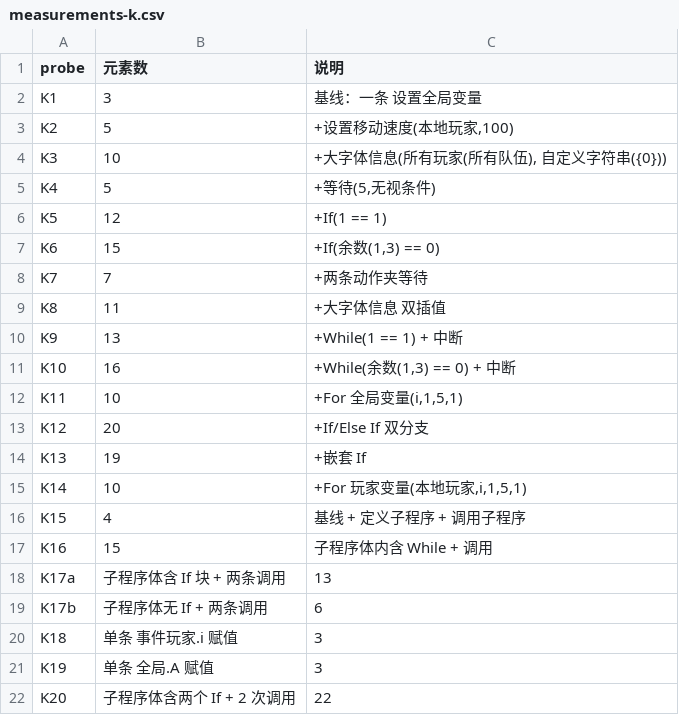
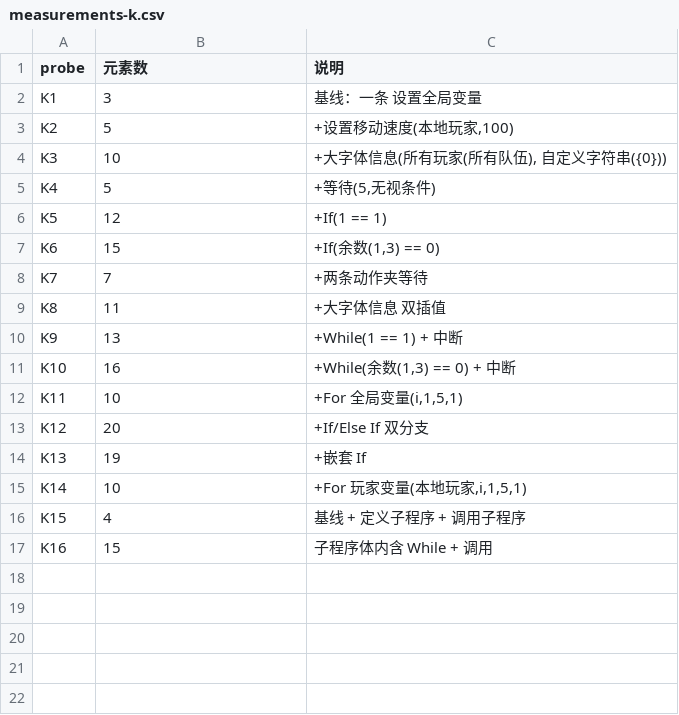
Before and after one commit to sandsand244263/overwatch-workshop-lite-skills, a CSV file: tools/probes/calib/measurements-k.csv, drawn as a sheet; the diff names each change by its address in the sheet, - before the commit and + after, or states it on an @@ line.

```diff
--- a/tools/probes/calib/measurements-k.csv
+++ b/tools/probes/calib/measurements-k.csv
-row 18: K17a | 子程序体含 If 块 + 两条调用 | 13
-row 19: K17b | 子程序体无 If + 两条调用 | 6
-row 20: K18 | 单条 事件玩家.i 赋值 | 3
-row 21: K19 | 单条 全局.A 赋值 | 3
-row 22: K20 | 子程序体含两个 If + 2 次调用 | 22
```
Also changed, not shown: 11 other files.
